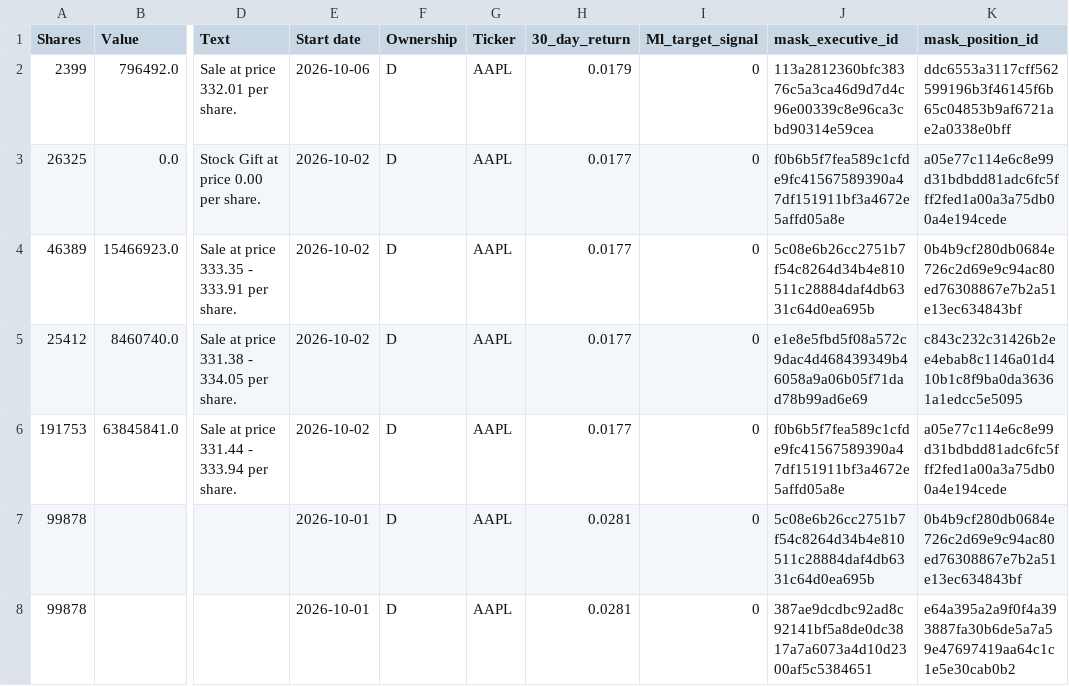
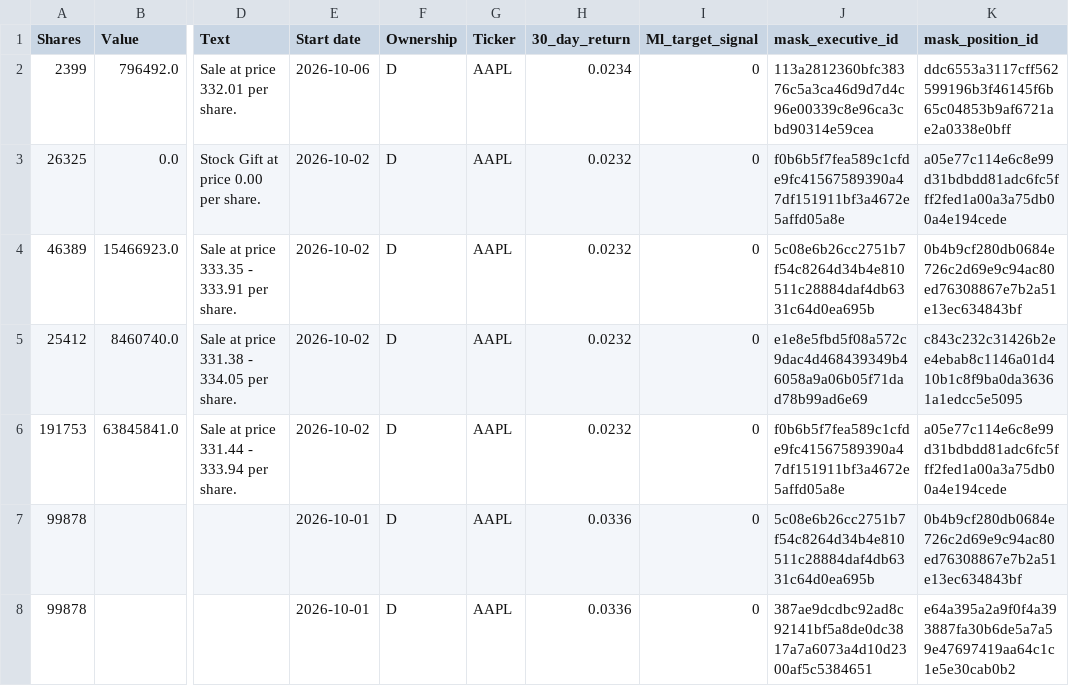
Before and after one commit to nanozord/compliance-flow-etl, a CSV file: masked_insider_trading.csv, drawn as a sheet; only a part is shown, gaps mark what is left out; the diff covers the shown part only; the diff names each change by its address in the sheet, - before the commit and + after, or states it on an @@ line.

```diff
--- a/masked_insider_trading.csv
+++ b/masked_insider_trading.csv
-H2 (30_day_return): 0.0179
+H2 (30_day_return): 0.0234
-H3:H6 (30_day_return): 0.0177
+H3:H6 (30_day_return): 0.0232
-H7:H8 (30_day_return): 0.0281
+H7:H8 (30_day_return): 0.0336
```
Also changed, not shown: 4 added rows, 5 removed rows, 47 moved rows and 36 edited cells elsewhere in this file.
